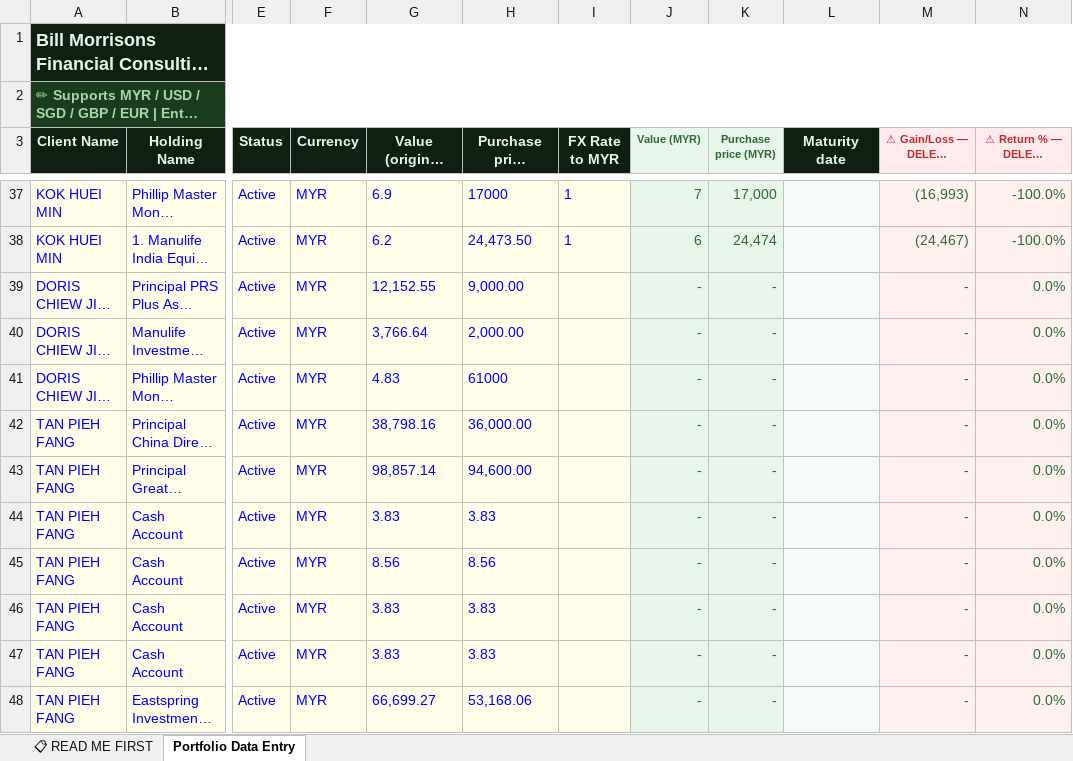
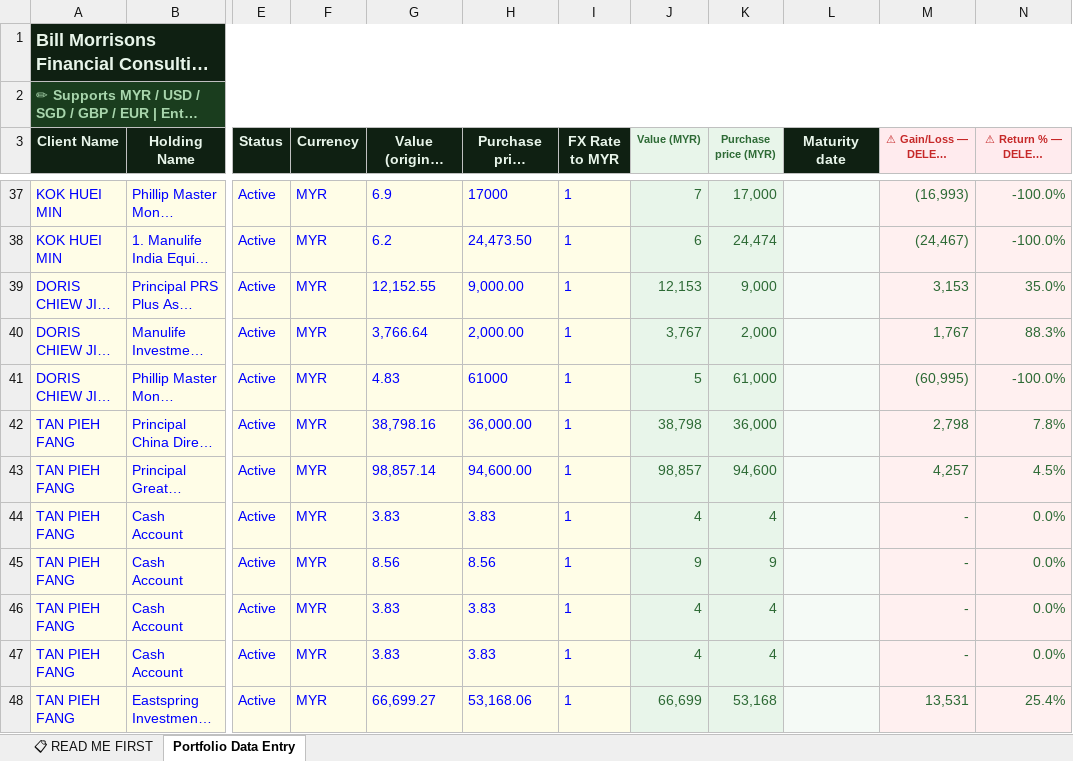
Before and after one commit to finvaio666/finvaio, an Excel workbook: notion-import-templates/3_Portfolio_Holdings.xlsx, sheet Portfolio Data Entry, drawn as a sheet; only a part is shown, gaps mark what is left out; long unchanged cells end in …; values as stored, in another font and other column widths than the file's, no borders; the diff covers the shown part only; the diff names each change by its address in the sheet, - before the commit and + after, or states it on an @@ line.

```diff
--- a/notion-import-templates/3_Portfolio_Holdings.xlsx (sheet Portfolio Data Entry)
+++ b/notion-import-templates/3_Portfolio_Holdings.xlsx (sheet Portfolio Data Entry)
-I39:I48 (FX Rate to MYR): (empty)
+I39:I48 (FX Rate to MYR): 1
-J39 (Value (MYR)): -
+J39 (Value (MYR)): 12,153
-K39 (Purchase price (MYR)): -
+K39 (Purchase price (MYR)): 9,000
-M39: -
+M39: 3,153
-N39: 0.0%
+N39: 35.0%
-J40 (Value (MYR)): -
+J40 (Value (MYR)): 3,767
-K40 (Purchase price (MYR)): -
+K40 (Purchase price (MYR)): 2,000
-M40: -
+M40: 1,767
-N40: 0.0%
+N40: 88.3%
-J41 (Value (MYR)): -
+J41 (Value (MYR)): 5
-K41 (Purchase price (MYR)): -
+K41 (Purchase price (MYR)): 61,000
-M41: -
+M41: (60,995)
-N41: 0.0%
+N41: -100.0%
-J42 (Value (MYR)): -
+J42 (Value (MYR)): 38,798
-K42 (Purchase price (MYR)): -
+K42 (Purchase price (MYR)): 36,000
-M42: -
+M42: 2,798
-N42: 0.0%
+N42: 7.8%
-J43 (Value (MYR)): -
+J43 (Value (MYR)): 98,857
-K43 (Purchase price (MYR)): -
+K43 (Purchase price (MYR)): 94,600
-M43: -
+M43: 4,257
-N43: 0.0%
+N43: 4.5%
-J44 (Value (MYR)): -
+J44 (Value (MYR)): 4
-K44 (Purchase price (MYR)): -
+K44 (Purchase price (MYR)): 4
-J45 (Value (MYR)): -
+J45 (Value (MYR)): 9
-K45 (Purchase price (MYR)): -
+K45 (Purchase price (MYR)): 9
-J46:J47 (Value (MYR)): -
+J46:J47 (Value (MYR)): 4
-K46:K47 (Purchase price (MYR)): -
+K46:K47 (Purchase price (MYR)): 4
-J48 (Value (MYR)): -
+J48 (Value (MYR)): 66,699
-K48 (Purchase price (MYR)): -
+K48 (Purchase price (MYR)): 53,168
-M48: -
+M48: 13,531
-N48: 0.0%
+N48: 25.4%
```
Also changed, not shown: 1 added row, 1 removed row and 132 edited cells elsewhere in this sheet, notion-import-templates/Insurance_Policies_Template.xlsx, 1 other file.
